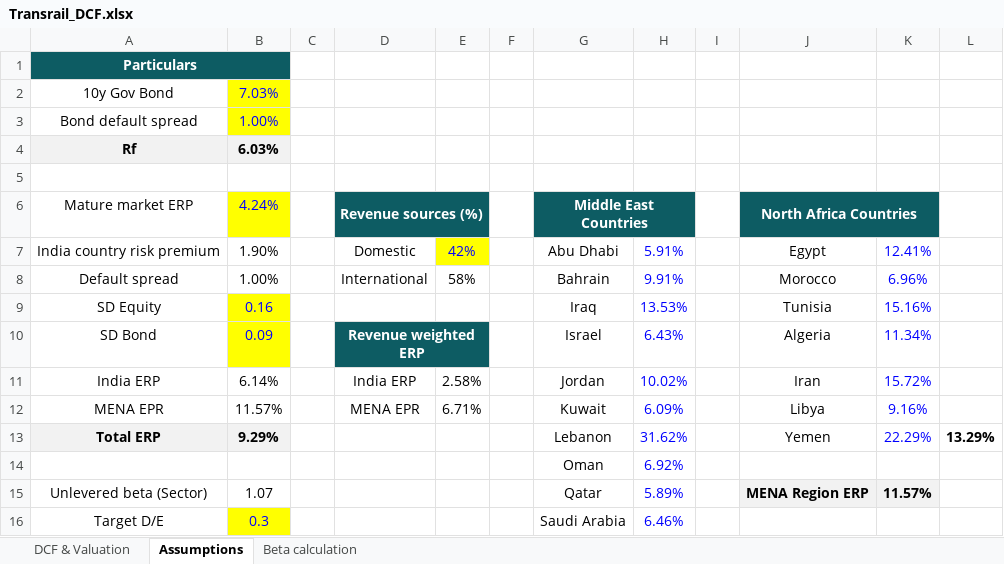
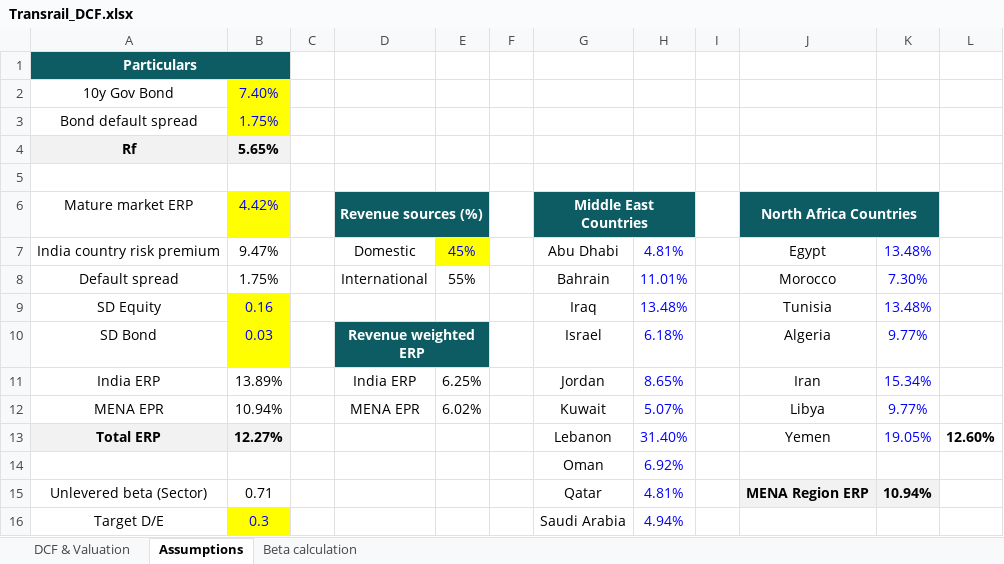
Before and after one commit to jimit2404/jimit2404.github.io, an Excel workbook: Transrail_DCF.xlsx, sheet Assumptions, drawn as a sheet; only a part is shown; values as stored, in another font and other column widths than the file's, no borders; charts and pictures not drawn; the diff covers the shown part only; the diff names each change by its address in the sheet, - before the commit and + after, or states it on an @@ line.

```diff
--- a/Transrail_DCF.xlsx (sheet Assumptions)
+++ b/Transrail_DCF.xlsx (sheet Assumptions)
-B2 (4.42%): 7.03%
+B2 (4.42%): 7.40%
-B3 (4.42%): 1.00%
+B3 (4.42%): 1.75%
-B4 (4.42%): 6.03%
+B4 (4.42%): 5.65%
-B6: 4.24%
+B6: 4.42%
-B7 (4.42%): 1.90%
+B7 (4.42%): 9.47%
-E7: 42%
+E7: 45%
-H7: 5.91%
+H7: 4.81%
-K7: 12.41%
+K7: 13.48%
-B8 (4.42%): 1.00%
+B8 (4.42%): 1.75%
-E8: 58%
+E8: 55%
-H8: 9.91%
+H8: 11.01%
-K8: 6.96%
+K8: 7.30%
-H9: 13.53%
+H9: 13.48%
-K9: 15.16%
+K9: 13.48%
-B10 (4.42%): 0.09
+B10 (4.42%): 0.03
-H10: 6.43%
+H10: 6.18%
-K10: 11.34%
+K10: 9.77%
-B11 (4.42%): 6.14%
+B11 (4.42%): 13.89%
-E11: 2.58%
+E11: 6.25%
-H11: 10.02%
+H11: 8.65%
-K11: 15.72%
+K11: 15.34%
-B12 (4.42%): 11.57%
+B12 (4.42%): 10.94%
-E12: 6.71%
+E12: 6.02%
-H12: 6.09%
+H12: 5.07%
-K12: 9.16%
+K12: 9.77%
-B13 (4.42%): 9.29%
+B13 (4.42%): 12.27%
-H13: 31.62%
+H13: 31.40%
-K13: 22.29%
+K13: 19.05%
-L13: 13.29%
+L13: 12.60%
-B15 (4.42%): 1.07
+B15 (4.42%): 0.71
-H15: 5.89%
+H15: 4.81%
-K15: 11.57%
+K15: 10.94%
-H16: 6.46%
+H16: 4.94%
```
Also changed, not shown: 1 added row, 1 removed row and 17 edited cells elsewhere in this sheet, sheet Beta calculation, sheet DCF & Valuation, formulas that keep their value.
